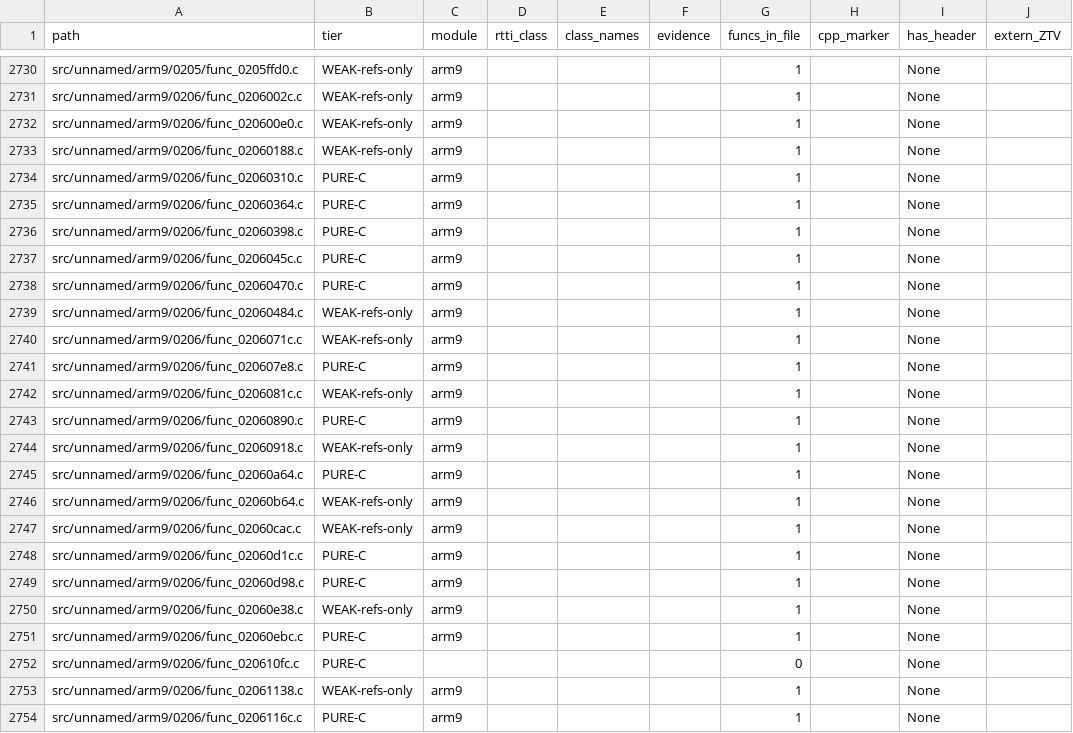
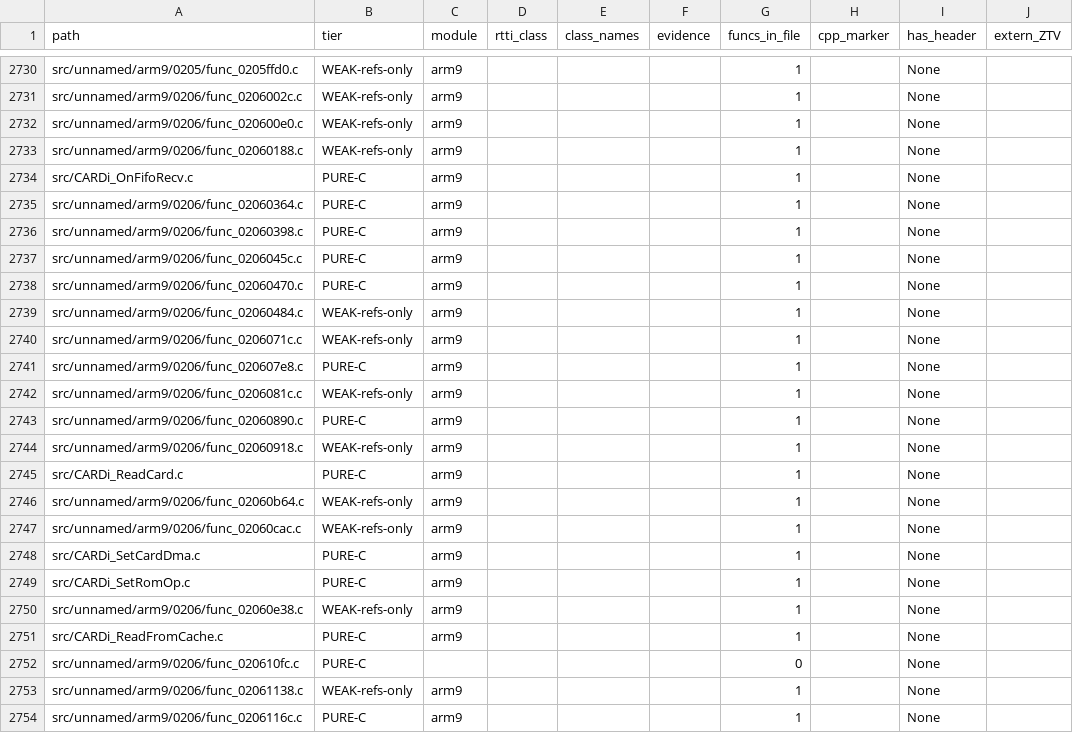
Before and after one commit to Alberto12345678999/sm64ds-decomp, a TSV file: notes/data/c-cpp-classification.tsv, drawn as a sheet; only a part is shown, gaps mark what is left out; the diff names each change by its address in the sheet, - before the commit and + after, or states it on an @@ line.

```diff
--- a/notes/data/c-cpp-classification.tsv
+++ b/notes/data/c-cpp-classification.tsv
-A2734 (path): src/unnamed/arm9/0206/func_02060310.c
+A2734 (path): src/CARDi_OnFifoRecv.c
-A2745 (path): src/unnamed/arm9/0206/func_02060a64.c
+A2745 (path): src/CARDi_ReadCard.c
-A2748 (path): src/unnamed/arm9/0206/func_02060d1c.c
+A2748 (path): src/CARDi_SetCardDma.c
-A2749 (path): src/unnamed/arm9/0206/func_02060d98.c
+A2749 (path): src/CARDi_SetRomOp.c
-A2751 (path): src/unnamed/arm9/0206/func_02060ebc.c
+A2751 (path): src/CARDi_ReadFromCache.c
```
Also changed, not shown: 33 other files.
